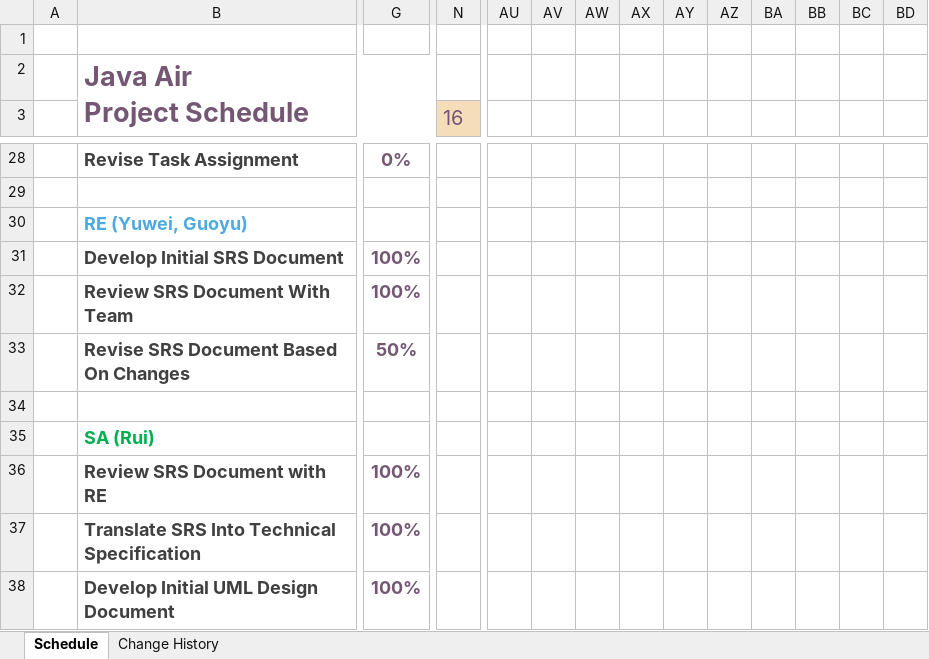
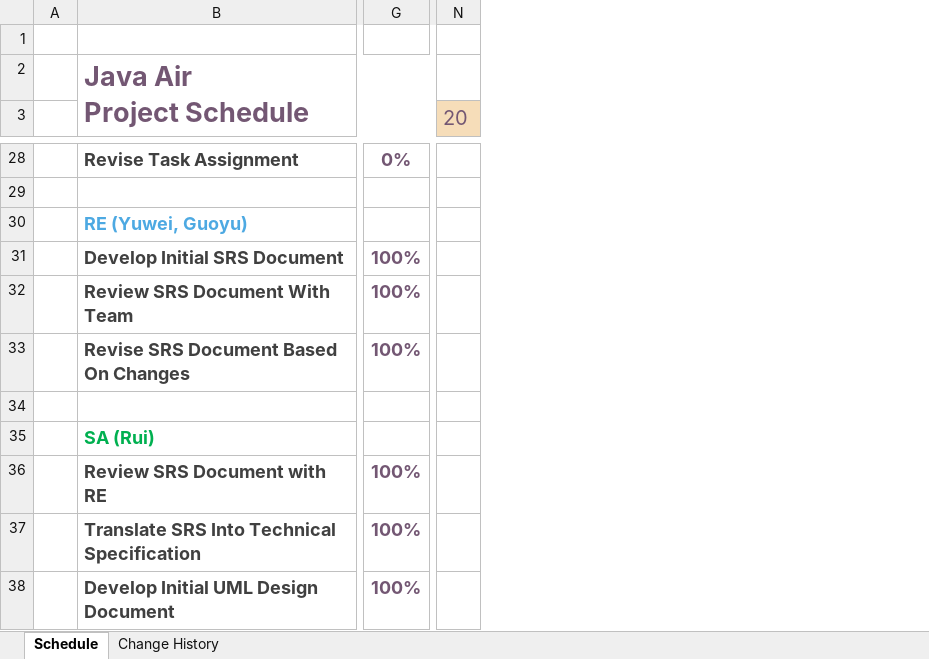
Before and after one commit to aerxleben/JavaAir, an Excel workbook: ProjectDocuments/Java Air - Project Schedule.xlsx, sheet Schedule, drawn as a sheet; only a part is shown, gaps mark what is left out; values as stored, in another font and other column widths than the file's, no borders; charts and pictures and conditional formats not drawn; the diff covers the shown part only; the diff names each change by its address in the sheet, - before the commit and + after, or states it on an @@ line.

Commit message:
removed old version of the SCMP, updated the schedule spreadsheet and the SPMP, as well as added the unit implementation assignment document

```diff
--- a/ProjectDocuments/Java Air - Project Schedule.xlsx (sheet Schedule)
+++ b/ProjectDocuments/Java Air - Project Schedule.xlsx (sheet Schedule)
-column AU, empty
-column AV, empty
-column AW, empty
-column AX, empty
-column AY, empty
-column AZ, empty
-column BA, empty
-column BB, empty
-column BC, empty
-column BD, empty
-N3: 16
+N3: 20
-G33: 50%
+G33: 100%
```
Also changed, not shown: 2 removed rows, 3 removed columns and 45 edited cells elsewhere in this sheet, charts or pictures, 4 other files.
